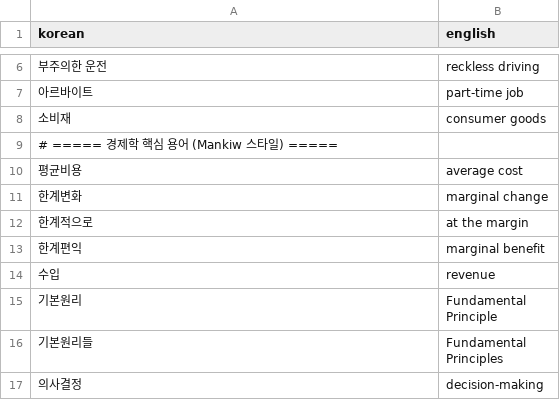
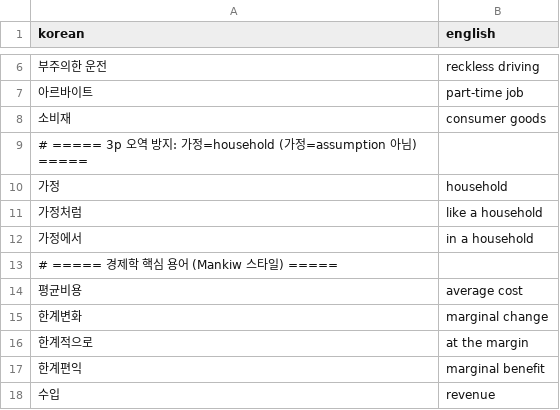
Before and after one commit to JinYunSe/BunMin, a CSV file: config/term_corrections.csv, drawn as a sheet; only a part is shown, gaps mark what is left out; the shorter side is filled out with more unchanged rows; the diff covers the shown part only.

```diff
--- a/config/term_corrections.csv
+++ b/config/term_corrections.csv
@@ -8,2 +8,6 @@ korean,english
 소비재,consumer goods
+# ===== 3p 오역 방지: 가정=household (가정=assumption 아님) =====
+가정,household
+가정처럼,like a household
+가정에서,in a household
 # ===== 경제학 핵심 용어 (Mankiw 스타일) =====
```
Also changed, not shown: 70 added rows elsewhere in this file, 8 other files.
